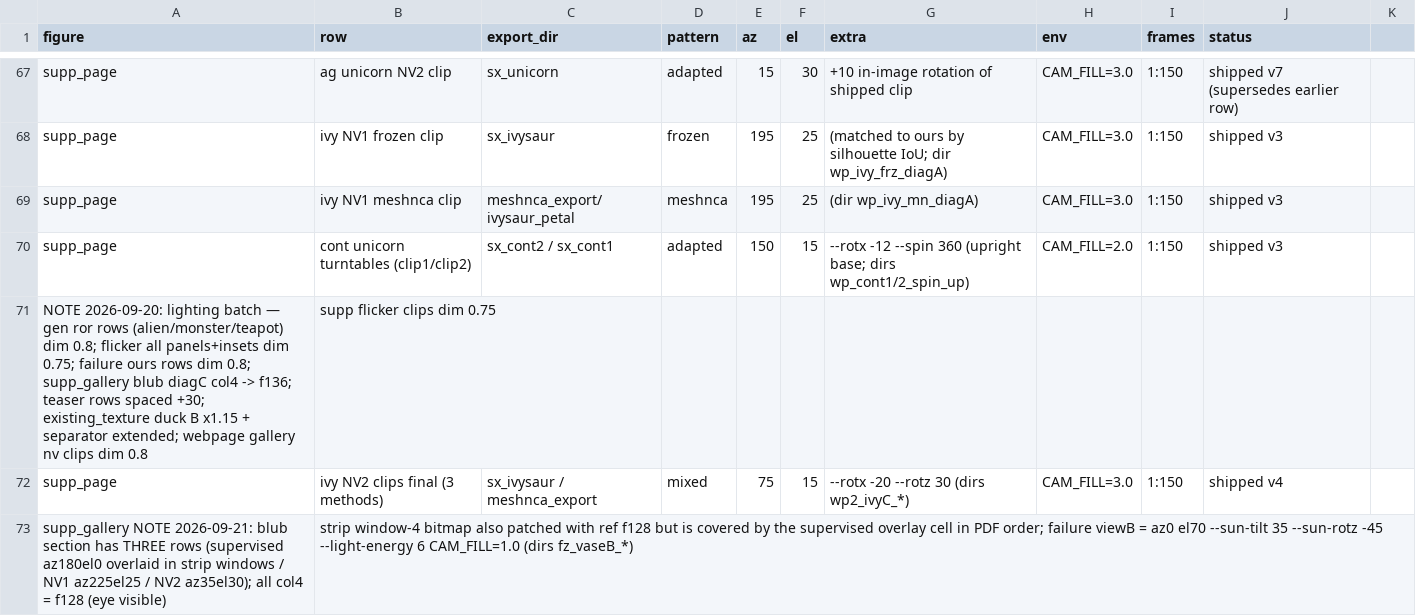
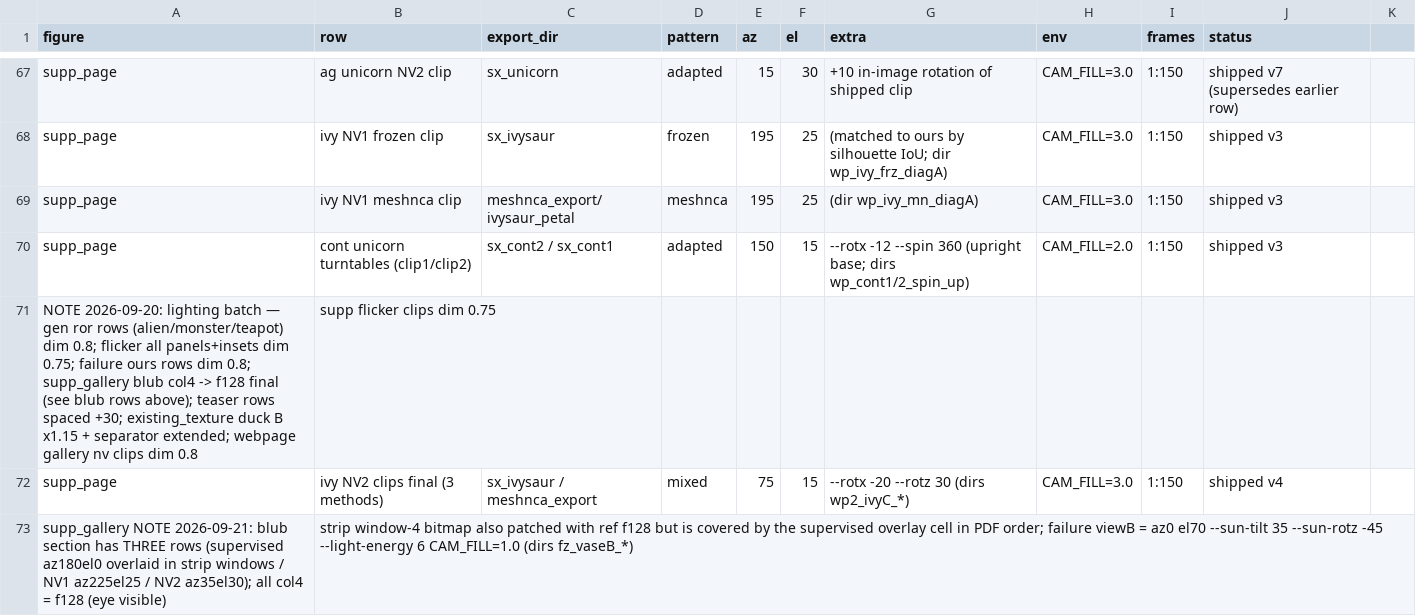
Before and after one commit to threedle/dynamesh, a CSV file: tools/figure_cameras.csv, drawn as a sheet; only a part is shown, gaps mark what is left out.

```diff
--- a/tools/figure_cameras.csv
+++ b/tools/figure_cameras.csv
@@ -70,3 +70,3 @@ supp_page,ivy NV1 meshnca clip,meshnca_export/ivysaur_petal,meshnca,195,25,(dir
 supp_page,cont unicorn turntables (clip1/clip2),sx_cont2 / sx_cont1,adapted,150,15,--rotx -12 --spin 360 (upright base; dirs wp_cont1/2_spin_up),CAM_FILL=2.0,1:150,shipped v3
-NOTE 2026-09-20: lighting batch — gen ror rows (alien/monster/teapot) dim 0.8; flicker all panels+insets dim 0.75; failure ours rows dim 0.8; supp_gallery blub diagC col4 -> f136; teaser rows spaced +30; existing_texture duck B x1.15 + separator extended; webpage gallery nv clips dim 0.8, supp flicker clips dim 0.75
+NOTE 2026-09-20: lighting batch — gen ror rows (alien/monster/teapot) dim 0.8; flicker all panels+insets dim 0.75; failure ours rows dim 0.8; supp_gallery blub col4 -> f128 final (see blub rows above); teaser rows spaced +30; existing_texture duck B x1.15 + separator extended; webpage gallery nv clips dim 0.8, supp flicker clips dim 0.75
 supp_page,ivy NV2 clips final (3 methods),sx_ivysaur / meshnca_export,mixed,75,15,--rotx -20 --rotz 30 (dirs wp2_ivyC_*),CAM_FILL=3.0,1:150,shipped v4
```
Also changed, not shown: 4 other files.
